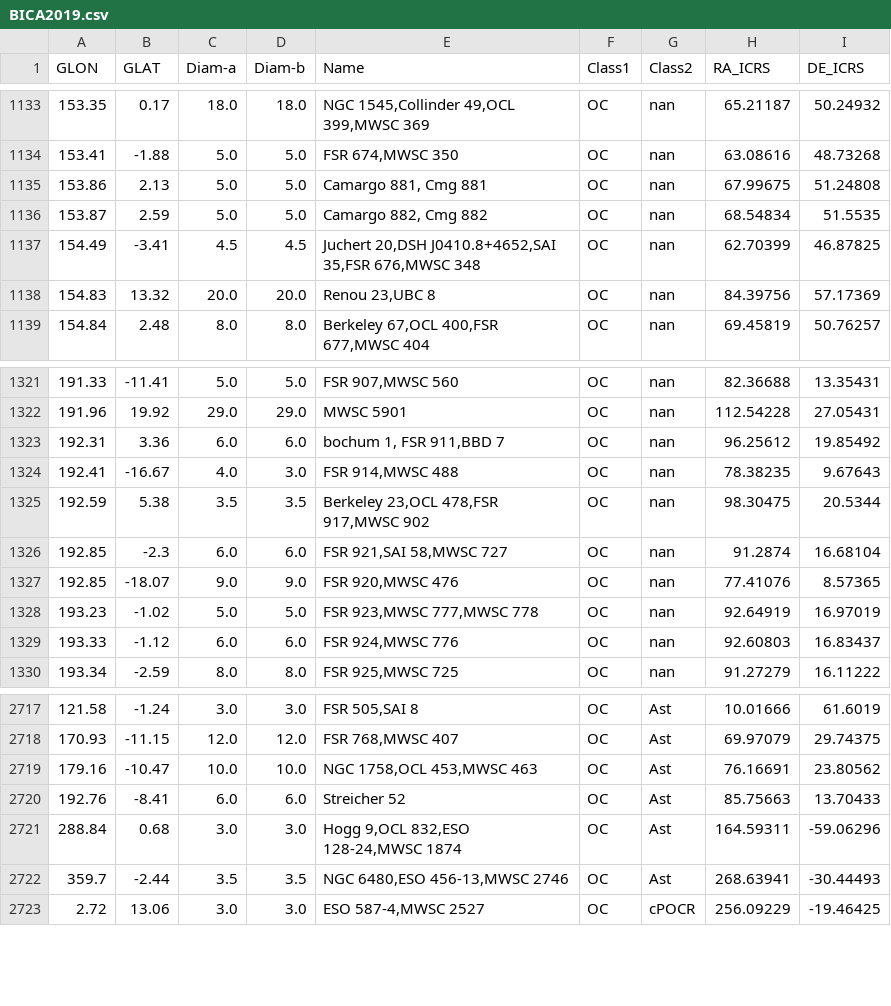
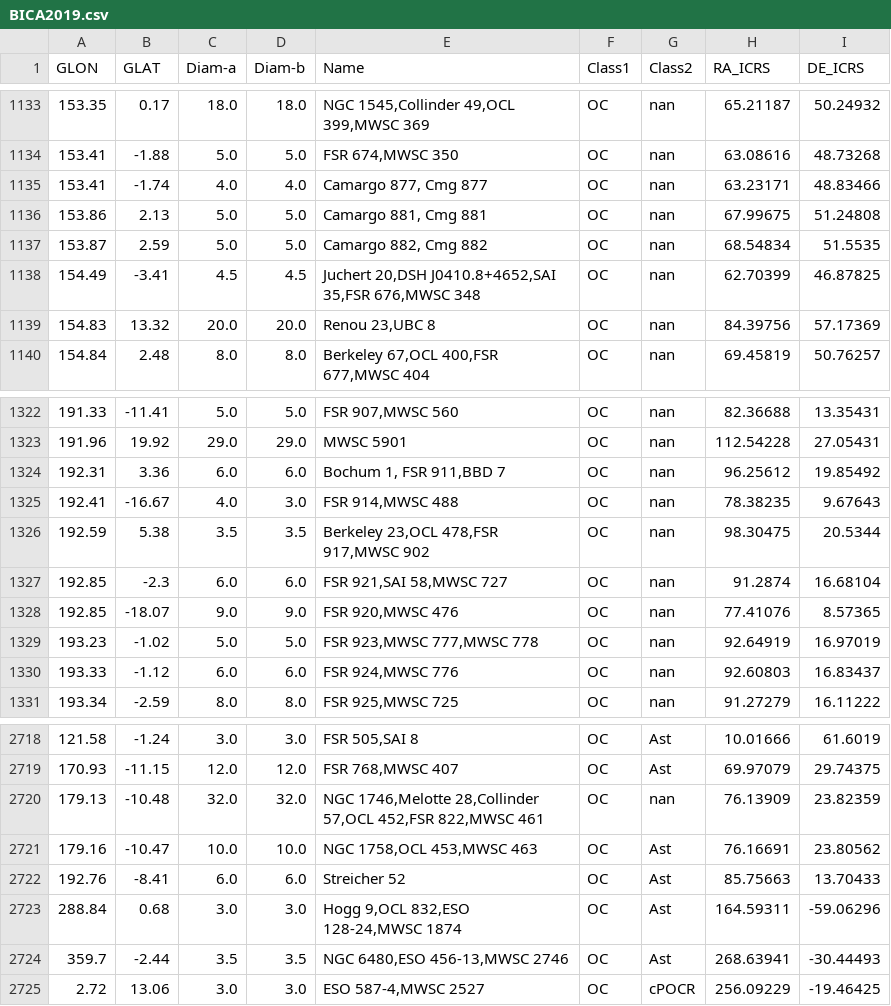
Before and after one commit to ucc23/updt_UCC, a CSV file: data/databases/BICA2019.csv, drawn as a sheet; only a part is shown, gaps mark what is left out.

```diff
--- a/data/databases/BICA2019.csv
+++ b/data/databases/BICA2019.csv
@@ -1134,2 +1134,3 @@
 153.41,-1.88,5.0,5.0,"FSR 674,MWSC 350","OC","nan",63.08616,48.73268
+153.41,-1.74,4.0,4.0,"Camargo 877, Cmg 877","OC","nan",63.23171,48.83466
 153.86,2.13,5.0,5.0,"Camargo 881, Cmg 881","OC","nan",67.99675,51.24808
@@ -1322,3 +1323,3 @@
 191.96,19.92,29.0,29.0,"MWSC 5901","OC","nan",112.54228,27.05431
-192.31,3.36,6.0,6.0,"bochum 1, FSR 911,BBD 7","OC","nan",96.25612,19.85492
+192.31,3.36,6.0,6.0,"Bochum 1, FSR 911,BBD 7","OC","nan",96.25612,19.85492
 192.41,-16.67,4.0,3.0,"FSR 914,MWSC 488","OC","nan",78.38235,9.67643
@@ -2718,2 +2719,3 @@
 170.93,-11.15,12.0,12.0,"FSR 768,MWSC 407","OC","Ast",69.97079,29.74375
+179.13,-10.48,32.0,32.0,"NGC 1746,Melotte 28,Collinder 57,OCL 452,FSR 822,MWSC 461","OC","nan",76.13909,23.82359
 179.16,-10.47,10.0,10.0,"NGC 1758,OCL 453,MWSC 463","OC","Ast",76.16691,23.80562
```
Also changed, not shown: data/UCC_cat_E_hashes.csv, 12 other files.
